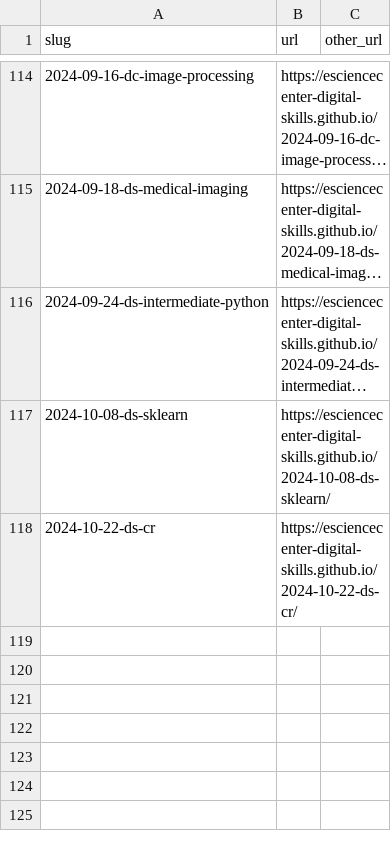
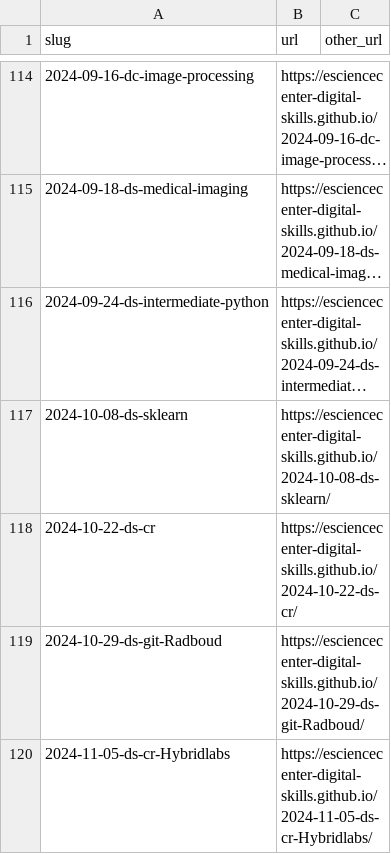
Before and after one commit to esciencecenter-digital-skills/esciencecenter-digital-skills.github.io, a CSV file: links.csv, drawn as a sheet; only a part is shown, gaps mark what is left out; long unchanged cells end in …; the diff names each change by its address in the sheet, - before the commit and + after, or states it on an @@ line.

Commit message:
Update links.csv

```diff
--- a/links.csv
+++ b/links.csv
+row 119: 2024-10-29-ds-git-Radboud | https://esciencecenter-digital-skills.github.io/2024-10-29-ds-git-Radboud/
+row 120: 2024-11-05-ds-cr-Hybridlabs | https://esciencecenter-digital-skills.github.io/2024-11-05-ds-cr-Hybridlabs/
```
